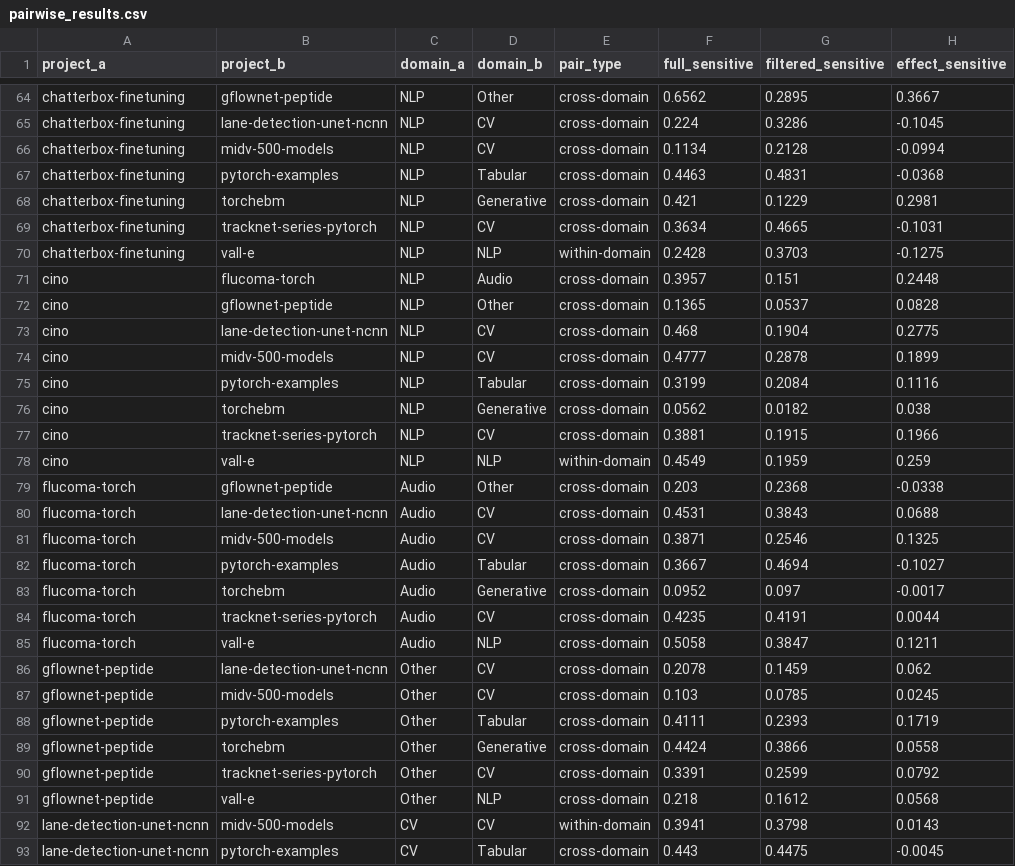
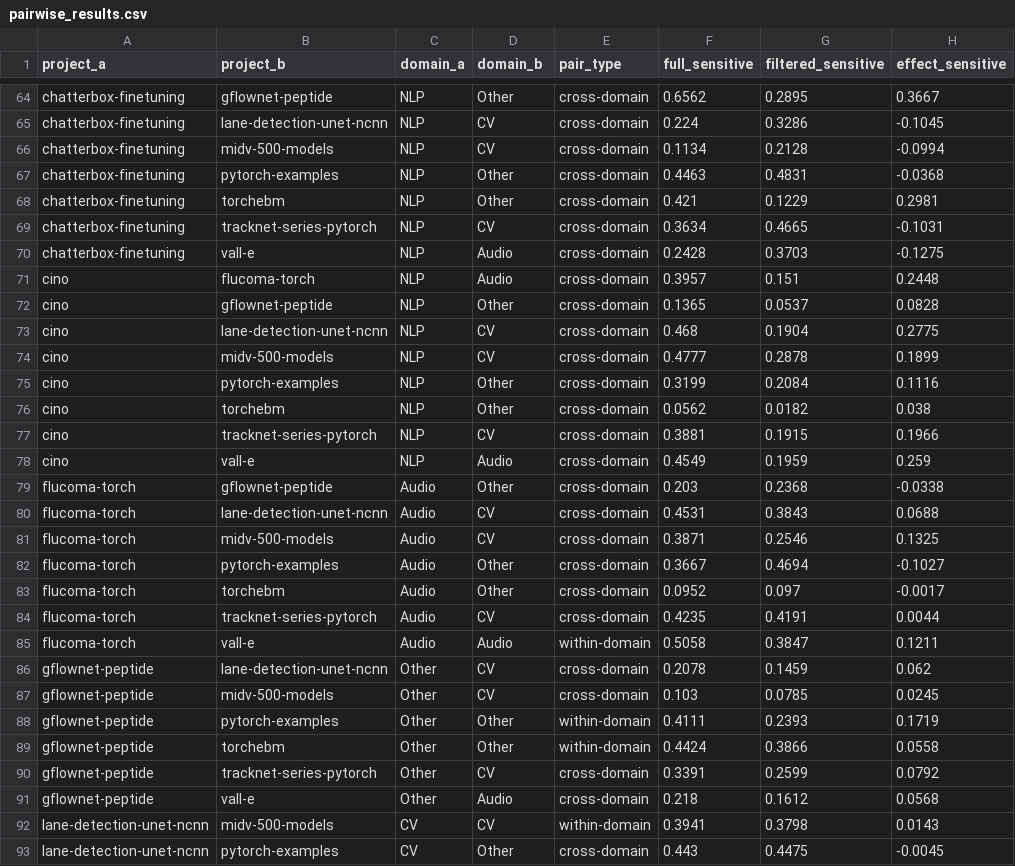
Before and after one commit to aiForensicsBook/ml-clones-study, a CSV file: results/similarity/pairwise_results.csv, drawn as a sheet; only a part is shown, gaps mark what is left out; the diff covers the shown part only; the diff names each change by its address in the sheet, - before the commit and + after, or states it on an @@ line.

Commit message:
Fix domain labels, update stats, remove affiliation

```diff
--- a/results/similarity/pairwise_results.csv
+++ b/results/similarity/pairwise_results.csv
-D67 (domain_b): Tabular
+D67 (domain_b): Other
-D68 (domain_b): Generative
+D68 (domain_b): Other
-D70 (domain_b): NLP
+D70 (domain_b): Audio
-E70 (pair_type): within-domain
+E70 (pair_type): cross-domain
-D75 (domain_b): Tabular
+D75 (domain_b): Other
-D76 (domain_b): Generative
+D76 (domain_b): Other
-D78 (domain_b): NLP
+D78 (domain_b): Audio
-E78 (pair_type): within-domain
+E78 (pair_type): cross-domain
-D82 (domain_b): Tabular
+D82 (domain_b): Other
-D83 (domain_b): Generative
+D83 (domain_b): Other
-D85 (domain_b): NLP
+D85 (domain_b): Audio
-E85 (pair_type): cross-domain
+E85 (pair_type): within-domain
-D88 (domain_b): Tabular
+D88 (domain_b): Other
-E88:E89 (pair_type): cross-domain
+E88:E89 (pair_type): within-domain
-D89 (domain_b): Generative
+D89 (domain_b): Other
-D91 (domain_b): NLP
+D91 (domain_b): Audio
-D93 (domain_b): Tabular
+D93 (domain_b): Other
```
Also changed, not shown: 52 edited cells elsewhere in this file, 4 other files.
